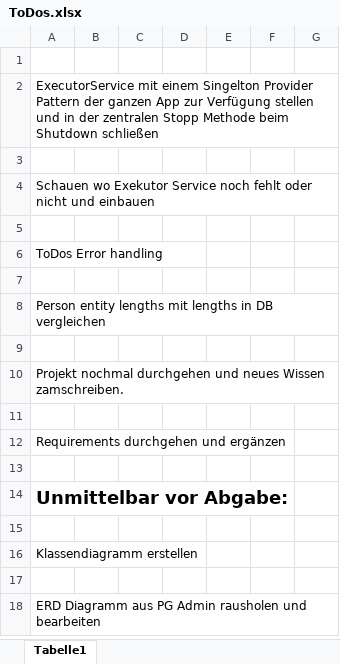
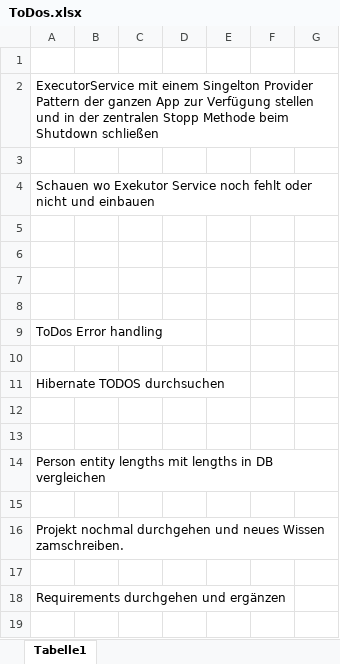
Before and after one commit to FabianAndiel1985/employee_management, an Excel workbook: documentation/ToDo/ToDos.xlsx, sheet Tabelle1, drawn as a sheet; only a part is shown; the shorter side is filled out with more unchanged rows; values as stored, in another font and other column widths than the file's, no borders; charts and pictures not drawn; the diff names each change by its address in the sheet, - before the commit and + after, or states it on an @@ line.

```diff
--- a/documentation/ToDo/ToDos.xlsx (sheet Tabelle1)
+++ b/documentation/ToDo/ToDos.xlsx (sheet Tabelle1)
+row 6: (empty)
+row 7: (empty)
+row 8: (empty)
+row 10: (empty)
+row 11: Hibernate TODOS durchsuchen
+row 12: (empty)
```
Also changed, not shown: charts or pictures, 4 other files.
